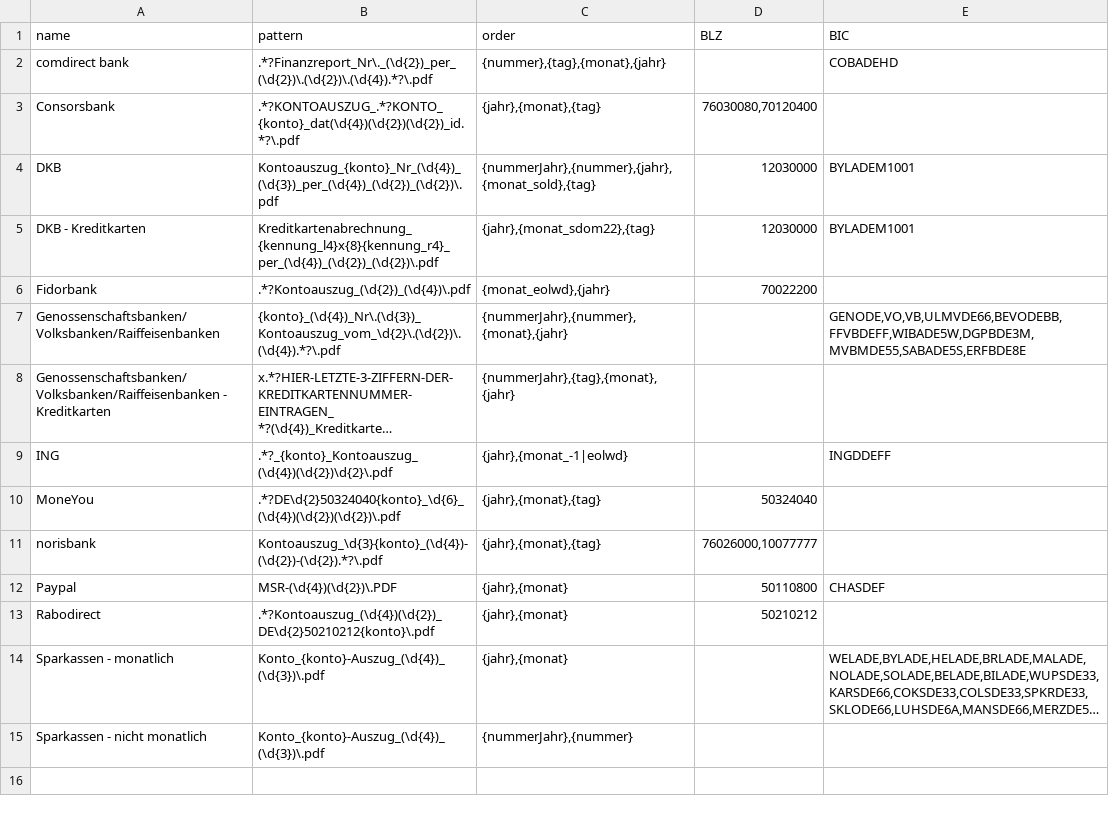
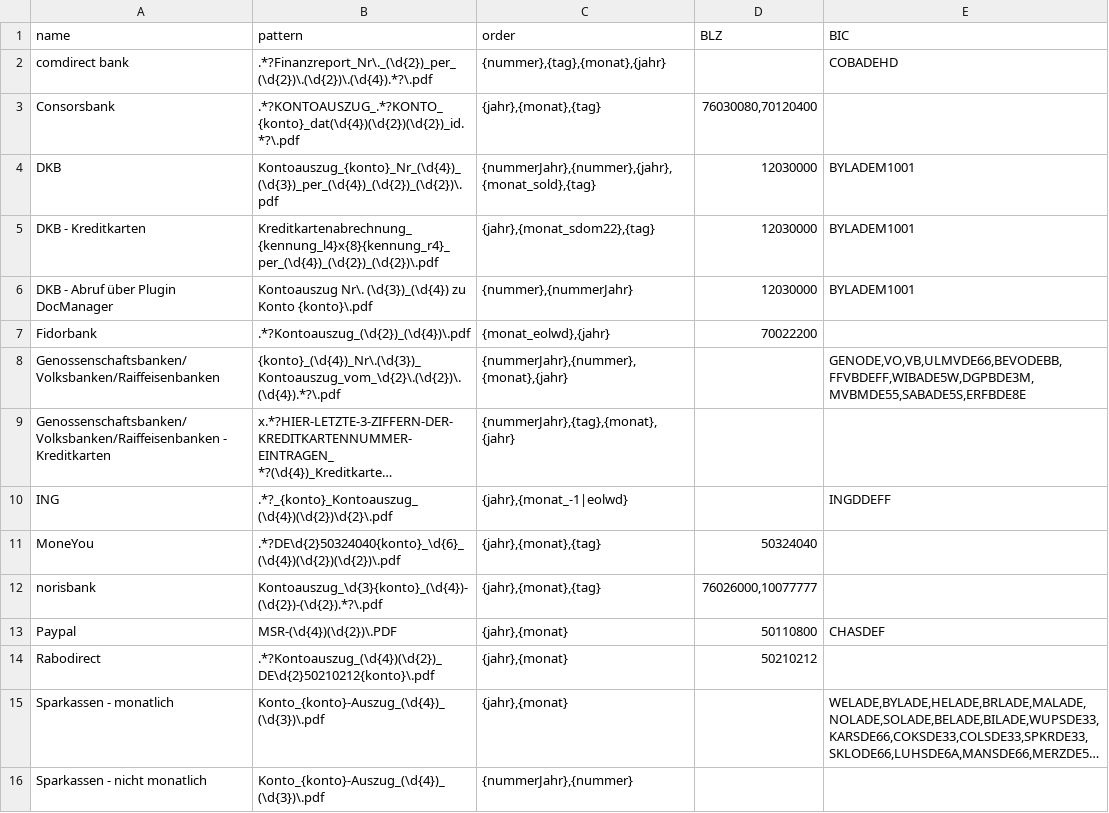
Before and after one commit to ds10git/ibankstatement, a CSV file: src/csv/known_institutes.csv, drawn as a sheet; long unchanged cells end in …; the diff names each change by its address in the sheet, - before the commit and + after, or states it on an @@ line.

Commit message:
Added profile for DKB with usage of DocManager.

```diff
--- a/src/csv/known_institutes.csv
+++ b/src/csv/known_institutes.csv
+row 6: DKB - Abruf über Plugin DocManager | Kontoauszug Nr\. (\d{3})_(\d{4}) zu Konto {konto}\.pdf | {nummer},{nummerJahr} | 12030000 | BYLADEM1001
```
Also changed, not shown: 2 other files.
